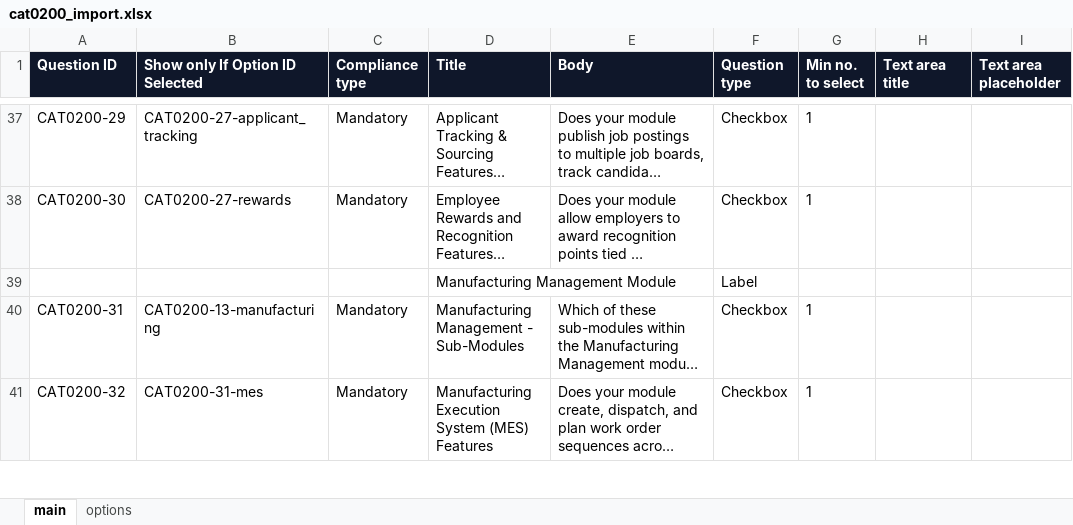
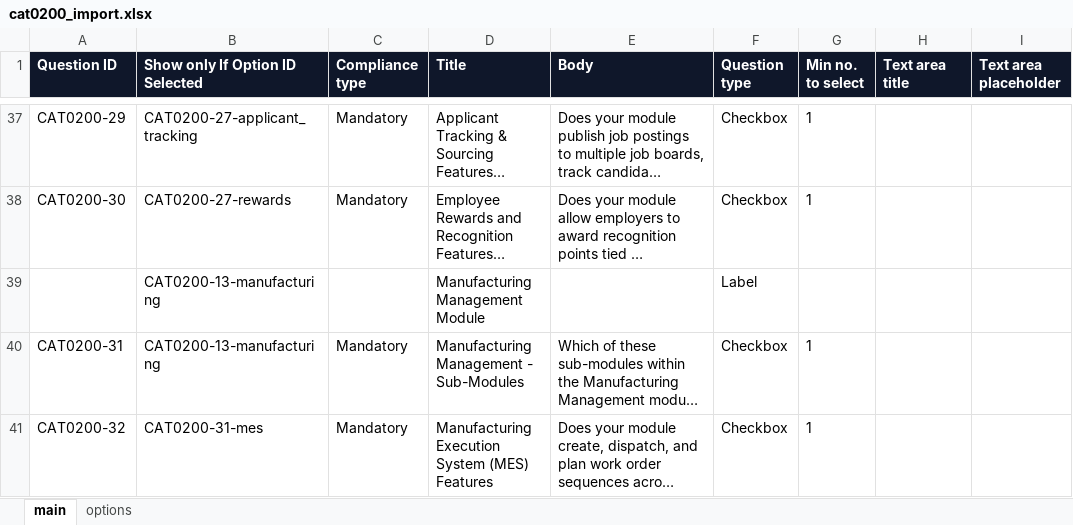
Before and after one commit to jersgcodes/ierp-survey-preview, an Excel workbook: cat0200_import.xlsx, sheet main, drawn as a sheet; only a part is shown, gaps mark what is left out; long unchanged cells end in …; values as stored, in another font and other column widths than the file's, no borders; the diff covers the shown part only; the diff names each change by its address in the sheet, - before the commit and + after, or states it on an @@ line.

Commit message:
Bold Others: in Q11; hide module section headers when module not selected; republish xlsx

```diff
--- a/cat0200_import.xlsx (sheet main)
+++ b/cat0200_import.xlsx (sheet main)
-B39 (Show only If Option ID Selected): (empty)
+B39 (Show only If Option ID Selected): CAT0200-13-manufacturing
```
Also changed, not shown: 9 edited cells elsewhere in this sheet, sheet options, 1 other file.
